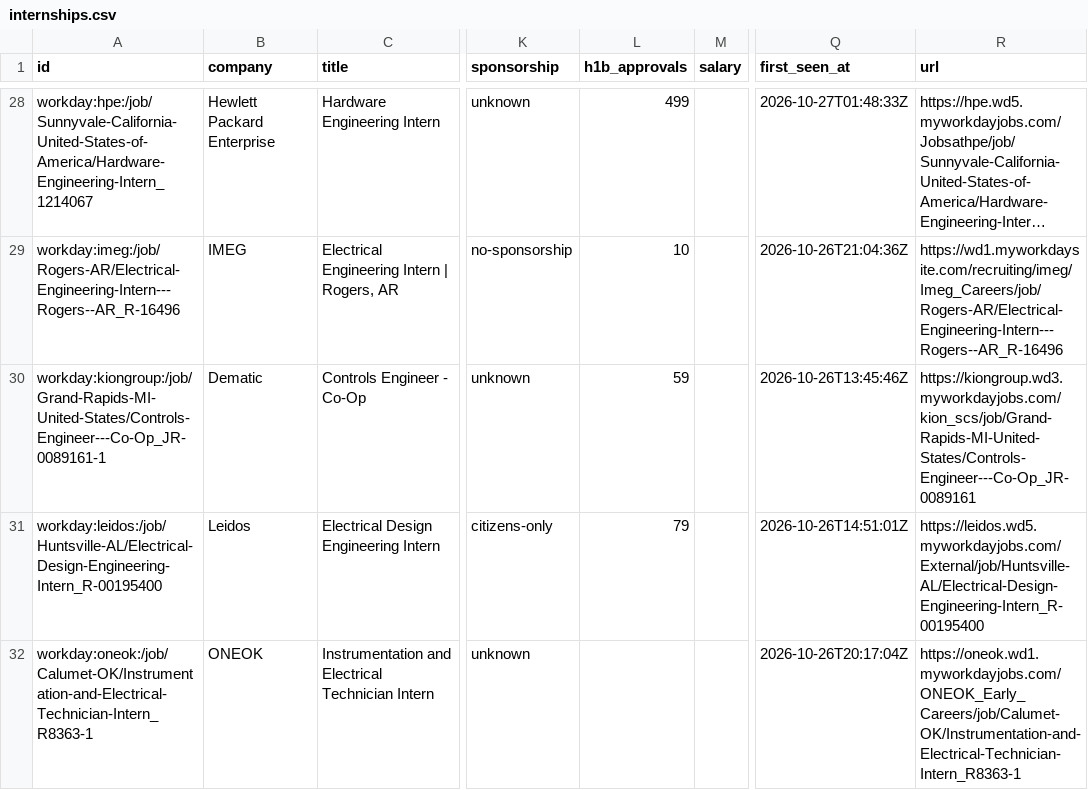
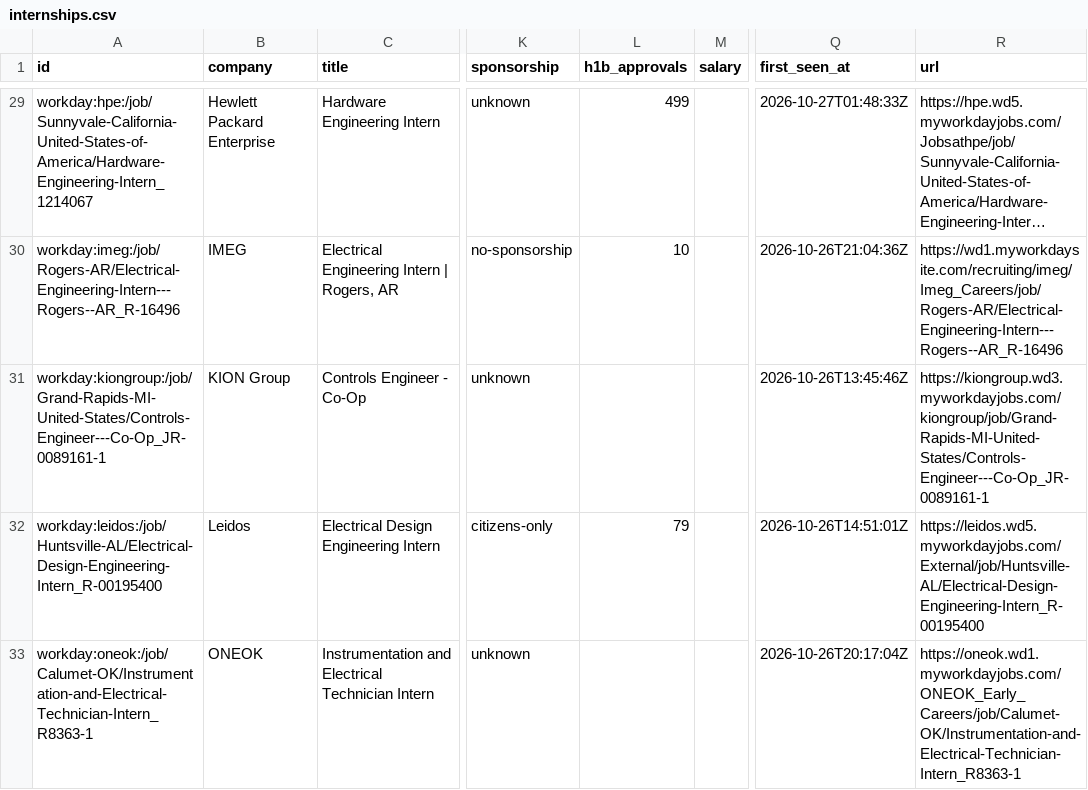
Before and after one commit to austinwright-eng/Automated-List-of-Electrical-Engineering-Internships, a CSV file: data/internships.csv, drawn as a sheet; only a part is shown, gaps mark what is left out; long unchanged cells end in …; addresses are those after the commit; the diff covers the shown part only; the diff names each change by its address in the sheet, - before the commit and + after, or states it on an @@ line.

```diff
--- a/data/internships.csv
+++ b/data/internships.csv
-B31 (company): Dematic
+B31 (company): KION Group
-L31 (h1b_approvals): 59
+L31 (h1b_approvals): (empty)
-R31 (url): https://kiongroup.wd3.myworkdayjobs.com/kion_scs/job/Grand-Rapids-MI-United-States/Controls-Engineer---Co-Op_JR-0089161
+R31 (url): https://kiongroup.wd3.myworkdayjobs.com/kiongroup/job/Grand-Rapids-MI-United-States/Controls-Engineer---Co-Op_JR-0089161-1
```
Also changed, not shown: 1 added row, 1 removed row and 2 moved rows elsewhere in this file, docs/internships.csv, 14 other files.
